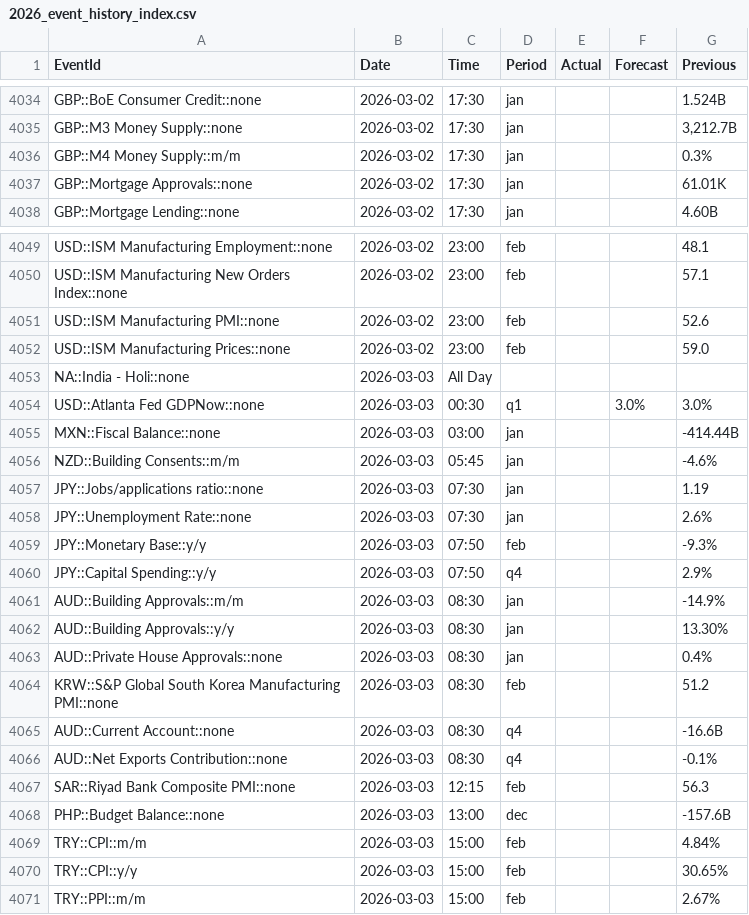
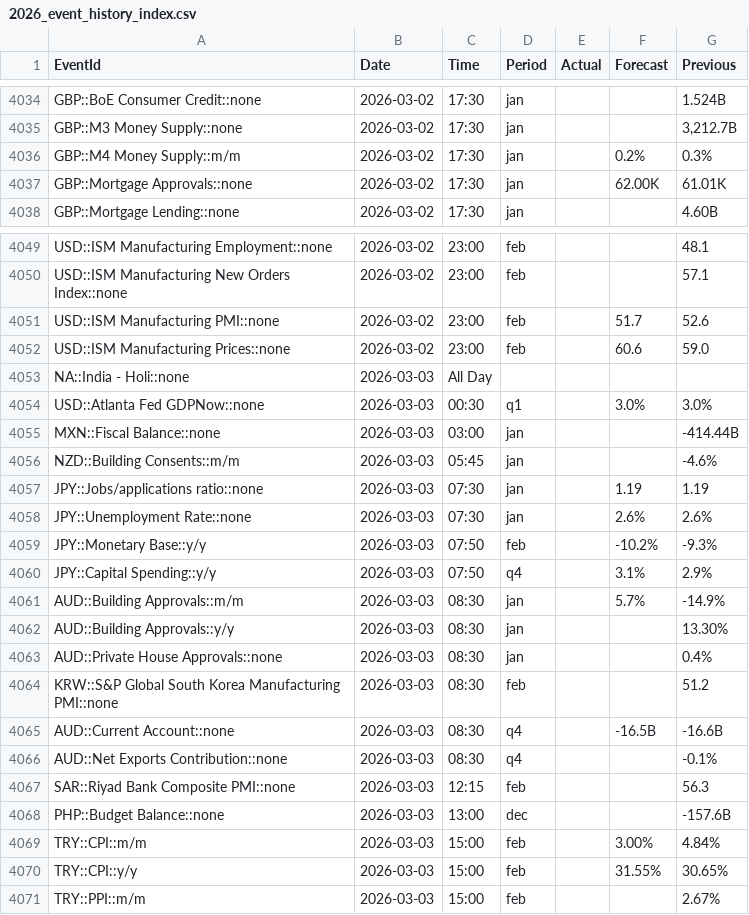
Before and after one commit to yiyousiow000814/XAUUSD-Calendar-Agent, a CSV file: data/event_history_index/2026_event_history_index.csv, drawn as a sheet; only a part is shown, gaps mark what is left out; the diff covers the shown part only.

```diff
--- a/data/event_history_index/2026_event_history_index.csv
+++ b/data/event_history_index/2026_event_history_index.csv
@@ -4035,4 +4035,4 @@ GBP::BoE Consumer Credit::none,2026-03-02,17:30,jan,,,1.524B
 GBP::M3 Money Supply::none,2026-03-02,17:30,jan,,,"3,212.7B"
-GBP::M4 Money Supply::m/m,2026-03-02,17:30,jan,,,0.3%
-GBP::Mortgage Approvals::none,2026-03-02,17:30,jan,,,61.01K
+GBP::M4 Money Supply::m/m,2026-03-02,17:30,jan,,0.2%,0.3%
+GBP::Mortgage Approvals::none,2026-03-02,17:30,jan,,62.00K,61.01K
 GBP::Mortgage Lending::none,2026-03-02,17:30,jan,,,4.60B
@@ -4050,4 +4050,4 @@ USD::ISM Manufacturing Employment::none,2026-03-02,23:00,feb,,,48.1
 USD::ISM Manufacturing New Orders Index::none,2026-03-02,23:00,feb,,,57.1
-USD::ISM Manufacturing PMI::none,2026-03-02,23:00,feb,,,52.6
-USD::ISM Manufacturing Prices::none,2026-03-02,23:00,feb,,,59.0
+USD::ISM Manufacturing PMI::none,2026-03-02,23:00,feb,,51.7,52.6
+USD::ISM Manufacturing Prices::none,2026-03-02,23:00,feb,,60.6,59.0
 NA::India - Holi::none,2026-03-03,All Day,,,,
@@ -4056,7 +4056,7 @@ MXN::Fiscal Balance::none,2026-03-03,03:00,jan,,,-414.44B
 NZD::Building Consents::m/m,2026-03-03,05:45,jan,,,-4.6%
-JPY::Jobs/applications ratio::none,2026-03-03,07:30,jan,,,1.19
-JPY::Unemployment Rate::none,2026-03-03,07:30,jan,,,2.6%
-JPY::Monetary Base::y/y,2026-03-03,07:50,feb,,,-9.3%
-JPY::Capital Spending::y/y,2026-03-03,07:50,q4,,,2.9%
-AUD::Building Approvals::m/m,2026-03-03,08:30,jan,,,-14.9%
+JPY::Jobs/applications ratio::none,2026-03-03,07:30,jan,,1.19,1.19
+JPY::Unemployment Rate::none,2026-03-03,07:30,jan,,2.6%,2.6%
+JPY::Monetary Base::y/y,2026-03-03,07:50,feb,,-10.2%,-9.3%
+JPY::Capital Spending::y/y,2026-03-03,07:50,q4,,3.1%,2.9%
+AUD::Building Approvals::m/m,2026-03-03,08:30,jan,,5.7%,-14.9%
 AUD::Building Approvals::y/y,2026-03-03,08:30,jan,,,13.30%
@@ -4064,3 +4064,3 @@ AUD::Private House Approvals::none,2026-03-03,08:30,jan,,,0.4%
 KRW::S&P Global South Korea Manufacturing PMI::none,2026-03-03,08:30,feb,,,51.2
-AUD::Current Account::none,2026-03-03,08:30,q4,,,-16.6B
+AUD::Current Account::none,2026-03-03,08:30,q4,,-16.5B,-16.6B
 AUD::Net Exports Contribution::none,2026-03-03,08:30,q4,,,-0.1%
@@ -4068,4 +4068,4 @@ SAR::Riyad Bank Composite PMI::none,2026-03-03,12:15,feb,,,56.3
 PHP::Budget Balance::none,2026-03-03,13:00,dec,,,-157.6B
-TRY::CPI::m/m,2026-03-03,15:00,feb,,,4.84%
-TRY::CPI::y/y,2026-03-03,15:00,feb,,,30.65%
+TRY::CPI::m/m,2026-03-03,15:00,feb,,3.00%,4.84%
+TRY::CPI::y/y,2026-03-03,15:00,feb,,31.55%,30.65%
 TRY::PPI::m/m,2026-03-03,15:00,feb,,,2.67%
```
Also changed, not shown: 18 added rows, 1 removed row and 81 edited cells elsewhere in this file, data/event_history_index/2026_event_history_clean.csv, data/event_history_index/2026_event_history_issues.csv, 7 other files.
